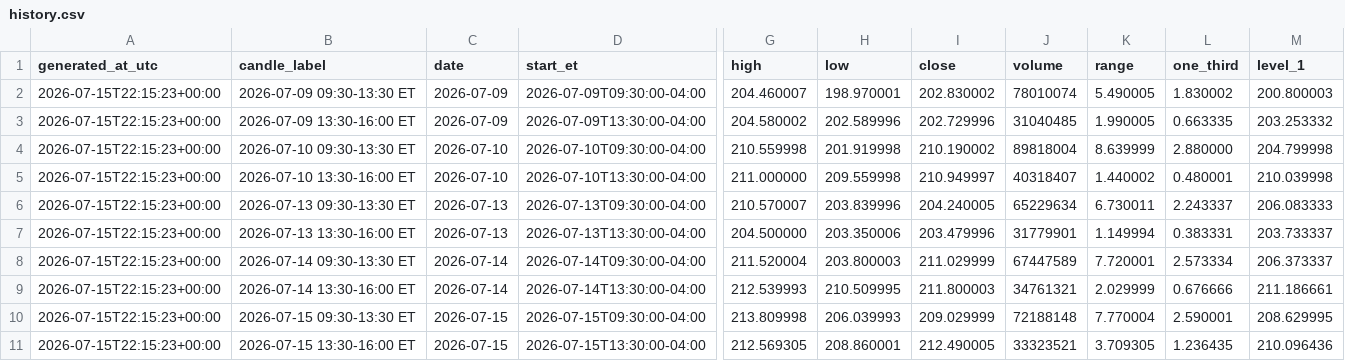
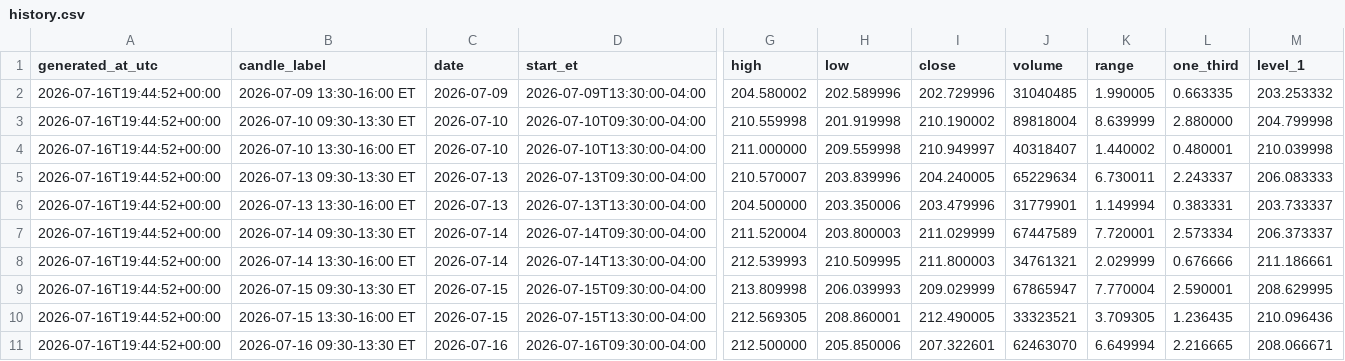
Before and after one commit to Einsteinmonkey/NvidiaRuleofThirds, a CSV file: results/history.csv, drawn as a sheet; only a part is shown, gaps mark what is left out; removed rows and columns are numbered as before the commit, all else as after; rows hold the shown columns only; the diff names each change by its address in the sheet, - before the commit and + after, or states it on an @@ line.

```diff
--- a/results/history.csv
+++ b/results/history.csv
-row 2: 2026-07-15T22:15:23+00:00 | 2026-07-09 09:30-13:30 ET | 2026-07-09 | 2026-07-09T09:30:00-04:00 | 204.460007 | 198.970001 | 202.830002 | 78010074 | 5.490005 | 1.830002 | 200.800003
-A2:A10 (generated_at_utc): 2026-07-15T22:15:23+00:00
+A2:A10 (generated_at_utc): 2026-07-16T19:44:52+00:00
-J9 (volume): 72188148
+J9 (volume): 67865947
+row 11: 2026-07-16T19:44:52+00:00 | 2026-07-16 09:30-13:30 ET | 2026-07-16 | 2026-07-16T09:30:00-04:00 | 212.500000 | 205.850006 | 207.322601 | 62463070 | 6.649994 | 2.216665 | 208.066671
```
Also changed, not shown: 4 other files.
